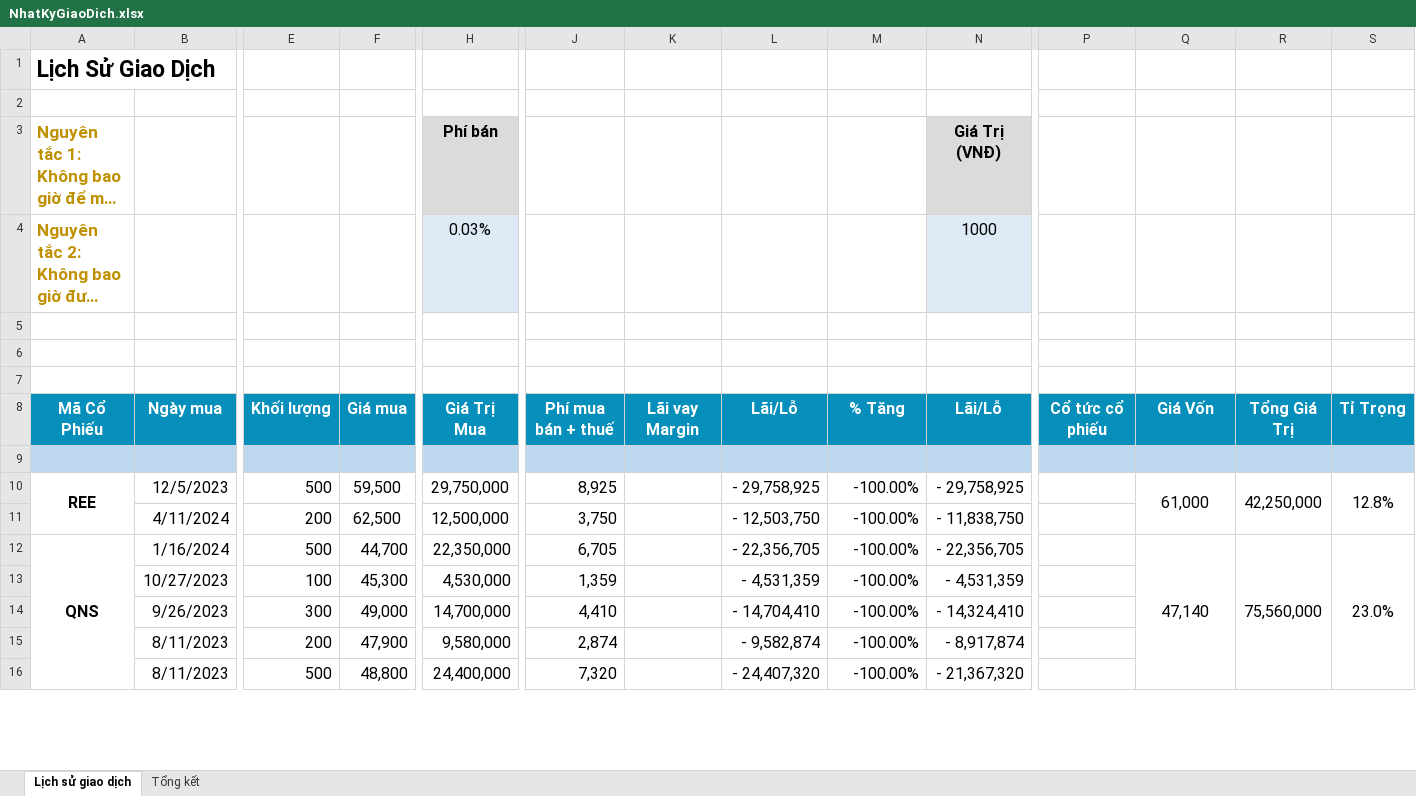
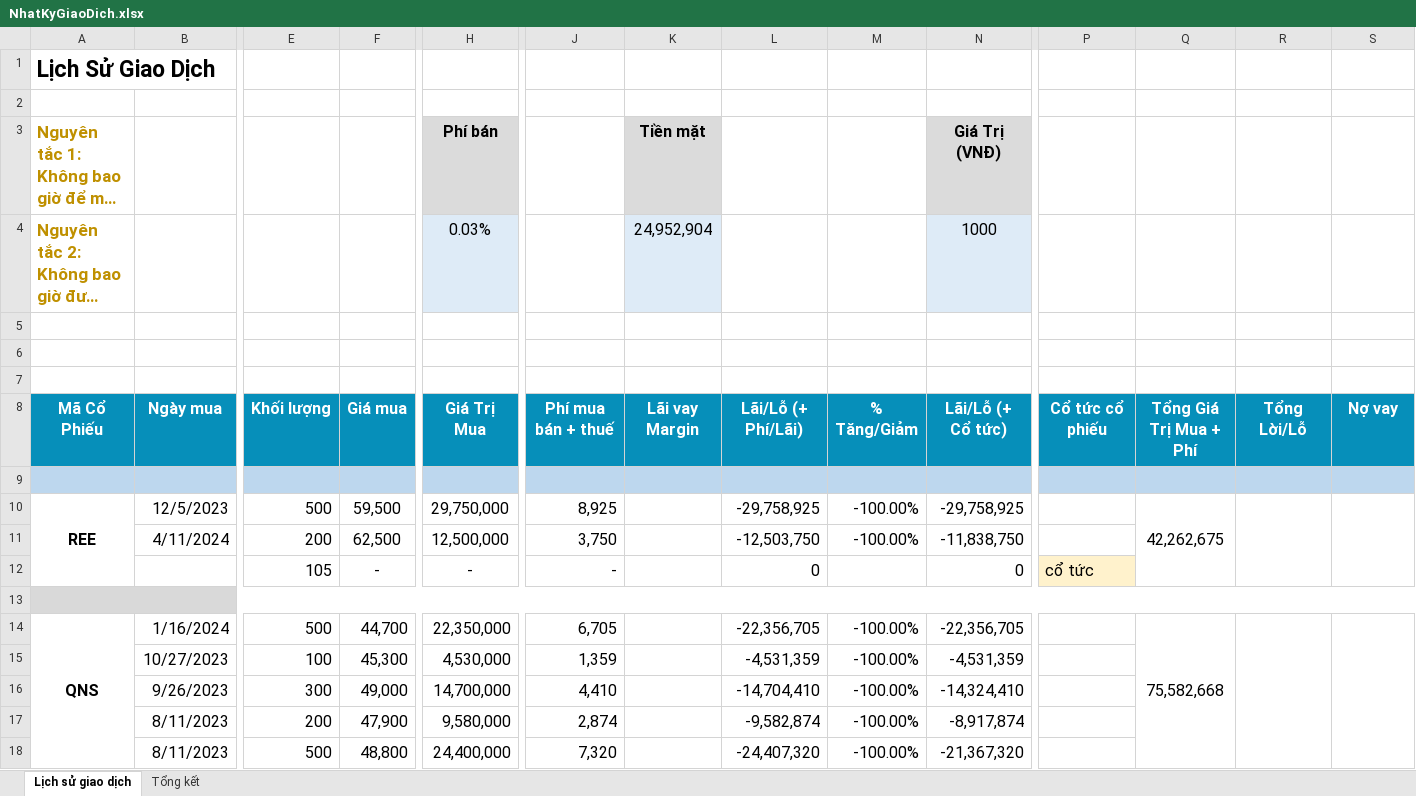
Before and after one commit to fury2003/stocks, an Excel workbook: Template/NhatKyGiaoDich.xlsx, sheet Lịch sử giao dịch, drawn as a sheet; only a part is shown, gaps mark what is left out; long unchanged cells end in …; values as stored, in another font and other column widths than the file's, no borders; addresses are those after the commit; rows hold the shown columns only; the diff covers the shown part only; the diff names each change by its address in the sheet, - before the commit and + after, or states it on an @@ line.

```diff
--- a/Template/NhatKyGiaoDich.xlsx (sheet Lịch sử giao dịch)
+++ b/Template/NhatKyGiaoDich.xlsx (sheet Lịch sử giao dịch)
-K3: (empty)
+K3: Tiền mặt
-K3 fill: none
+K3 fill: #DBDBDB
-K4 (Tiền mặt): (empty)
+K4 (Tiền mặt): 24,952,904
-K4 fill: none
+K4 fill: #DEEBF7
-L8: Lãi/Lỗ
+L8: Lãi/Lỗ (+ Phí/Lãi)
-M8: % Tăng
+M8: % Tăng/Giảm
-N8 (Giá Trị (VNĐ)): Lãi/Lỗ
+N8 (Giá Trị (VNĐ)): Lãi/Lỗ (+ Cổ tức)
-Q8: Giá Vốn
+Q8: Tổng Giá Trị Mua + Phí
-R8: Tổng Giá Trị
+R8: Tổng Lời/Lỗ
-S8: Tỉ Trọng
+S8: Nợ vay
-L10: - 29,758,925
+L10: -29,758,925
-N10 (Giá Trị (VNĐ)): - 29,758,925
+N10 (Giá Trị (VNĐ)): -29,758,925
-Q10: 61,000
+Q10: 42,262,675
-R10: 42,250,000
+R10: (empty)
-S10: 12.8%
+S10: (empty)
-L11: - 12,503,750
+L11: -12,503,750
-N11 (Giá Trị (VNĐ)): - 11,838,750
+N11 (Giá Trị (VNĐ)): -11,838,750
+row 12:  |  | 105 | - | - | - |  | 0 |  | 0 | cổ tức
+row 13: (empty)
-L14: - 22,356,705
+L14: -22,356,705
-N14 (Giá Trị (VNĐ)): - 22,356,705
+N14 (Giá Trị (VNĐ)): -22,356,705
-Q14: 47,140
+Q14: 75,582,668
-R14: 75,560,000
+R14: (empty)
-S14: 23.0%
+S14: (empty)
-L15: - 4,531,359
+L15: -4,531,359
-N15 (Giá Trị (VNĐ)): - 4,531,359
+N15 (Giá Trị (VNĐ)): -4,531,359
-L16: - 14,704,410
+L16: -14,704,410
-N16 (Giá Trị (VNĐ)): - 14,324,410
+N16 (Giá Trị (VNĐ)): -14,324,410
-L17: - 9,582,874
+L17: -9,582,874
-N17 (Giá Trị (VNĐ)): - 8,917,874
+N17 (Giá Trị (VNĐ)): -8,917,874
-L18: - 24,407,320
+L18: -24,407,320
-N18 (Giá Trị (VNĐ)): - 21,367,320
+N18 (Giá Trị (VNĐ)): -21,367,320
```
Also changed, not shown: 12 added rows, 4 removed rows, 103 edited cells, cell formats and merged cells elsewhere in this sheet, formulas that keep their value, ThongKeGiaoDich.xlsm, 25 other files.
